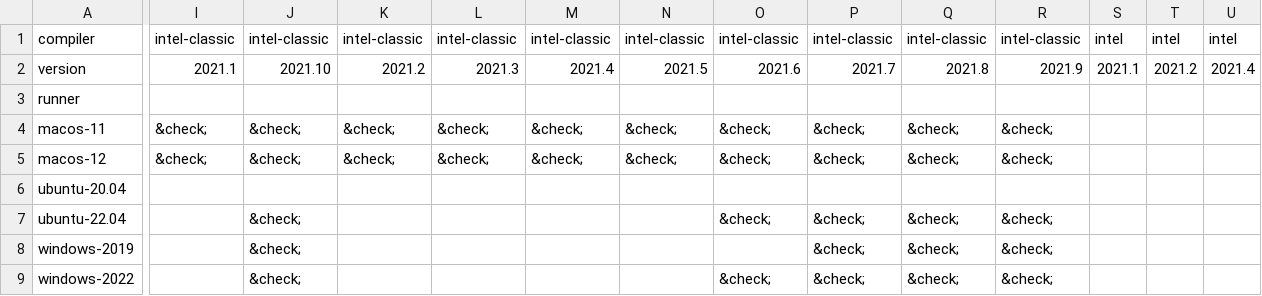
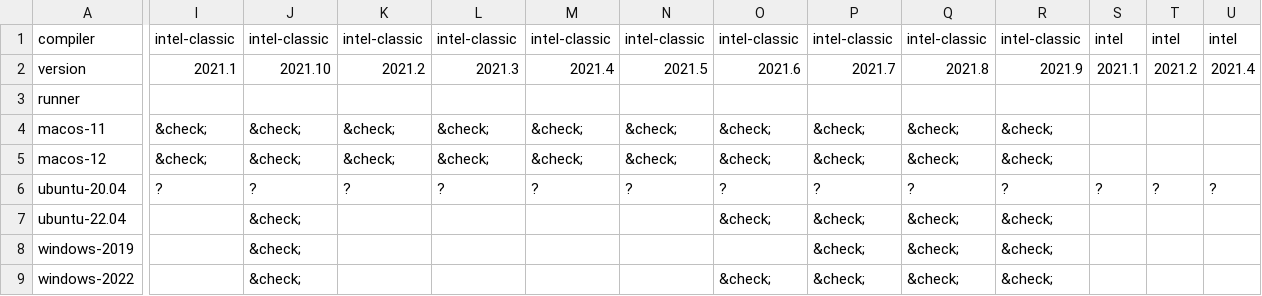
Before and after one commit to wpbonelli/modflow6, a CSV file: .github/compat/comp.csv, drawn as a sheet; only a part is shown, gaps mark what is left out; the diff covers the shown part only; the diff names each change by its address in the sheet, - before the commit and + after, or states it on an @@ line.

```diff
--- a/.github/compat/comp.csv
+++ b/.github/compat/comp.csv
-I6: (empty)
+I6: ?
-J6: (empty)
+J6: ?
-K6: (empty)
+K6: ?
-L6: (empty)
+L6: ?
-M6: (empty)
+M6: ?
-N6: (empty)
+N6: ?
-O6: (empty)
+O6: ?
-P6: (empty)
+P6: ?
-Q6: (empty)
+Q6: ?
-R6: (empty)
+R6: ?
-S6: (empty)
+S6: ?
-T6: (empty)
+T6: ?
-U6: (empty)
+U6: ?
```
Also changed, not shown: 7 edited cells elsewhere in this file, 2 other files.
